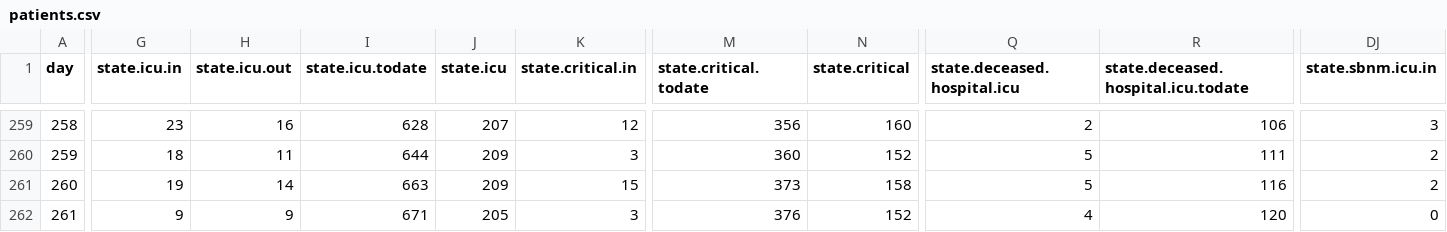
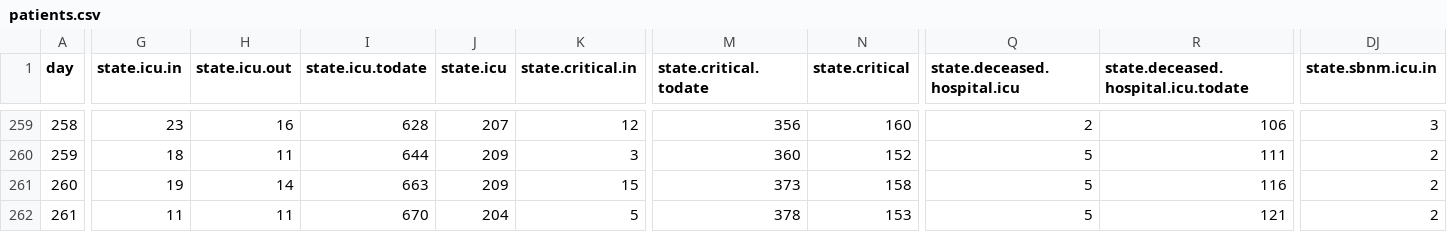
Before and after one commit to sledilnik/data, a CSV file: csv/patients.csv, drawn as a sheet; only a part is shown, gaps mark what is left out; the diff covers the shown part only; the diff names each change by its address in the sheet, - before the commit and + after, or states it on an @@ line.

```diff
--- a/csv/patients.csv
+++ b/csv/patients.csv
-G262 (state.icu.in): 9
+G262 (state.icu.in): 11
-H262 (state.icu.out): 9
+H262 (state.icu.out): 11
-I262 (state.icu.todate): 671
+I262 (state.icu.todate): 670
-J262 (state.icu): 205
+J262 (state.icu): 204
-K262 (state.critical.in): 3
+K262 (state.critical.in): 5
-M262 (state.critical.todate): 376
+M262 (state.critical.todate): 378
-N262 (state.critical): 152
+N262 (state.critical): 153
-Q262 (state.deceased.hospital.icu): 4
+Q262 (state.deceased.hospital.icu): 5
-R262: 120
+R262: 121
-DJ262 (state.sbnm.icu.in): 0
+DJ262 (state.sbnm.icu.in): 2
```
Also changed, not shown: 8 edited cells elsewhere in this file, csv/hospitals.csv, csv/stats.csv, 3 other files.
